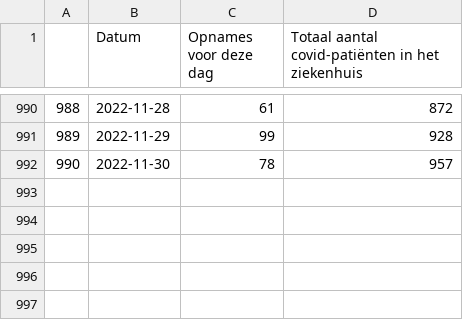
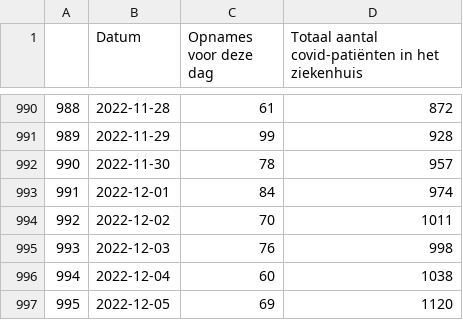
Before and after one commit to journinho/covid-19-dashboard-sciensano-2.0, a CSV file: 3_hospitalisaties.csv, drawn as a sheet; only a part is shown, gaps mark what is left out.

```diff
--- a/3_hospitalisaties.csv
+++ b/3_hospitalisaties.csv
@@ -992 +992,6 @@
 990,2022-11-30,78,957
+991,2022-12-01,84,974
+992,2022-12-02,70,1011
+993,2022-12-03,76,998
+994,2022-12-04,60,1038
+995,2022-12-05,69,1120
```
Also changed, not shown: 1_besmettingen_zevendaags.csv, 2_positiviteitsratio.csv, 2 other files.
